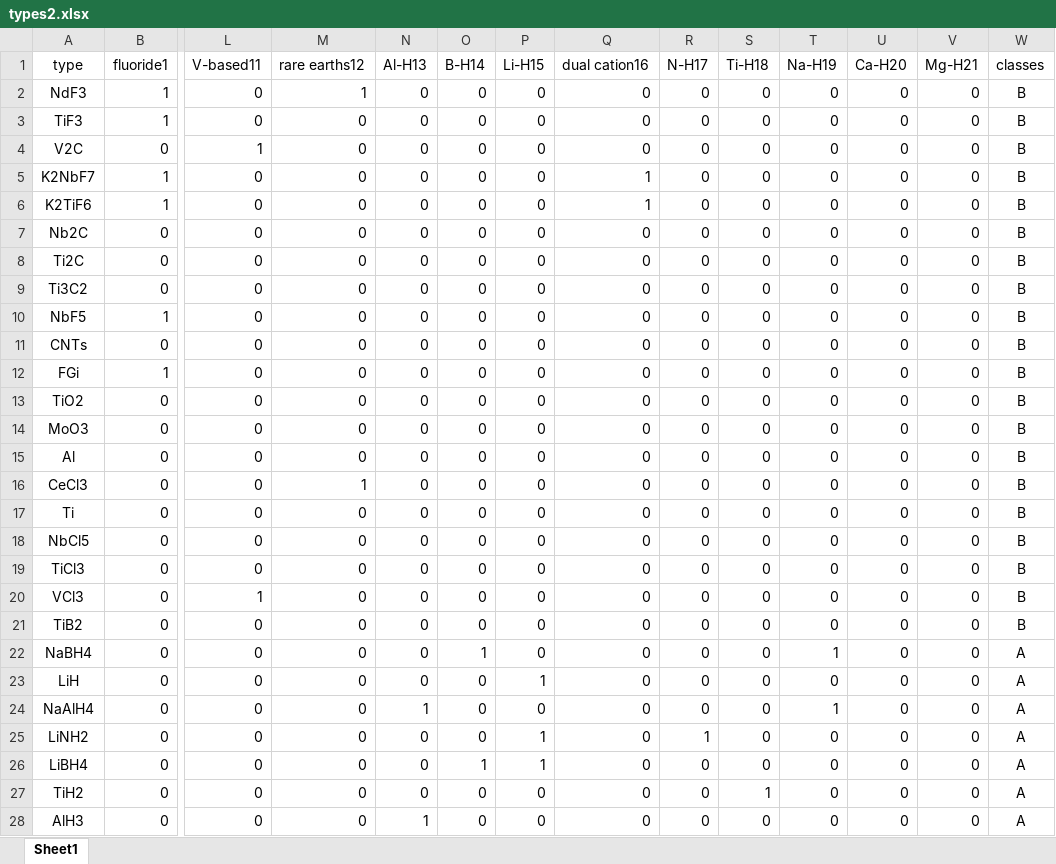
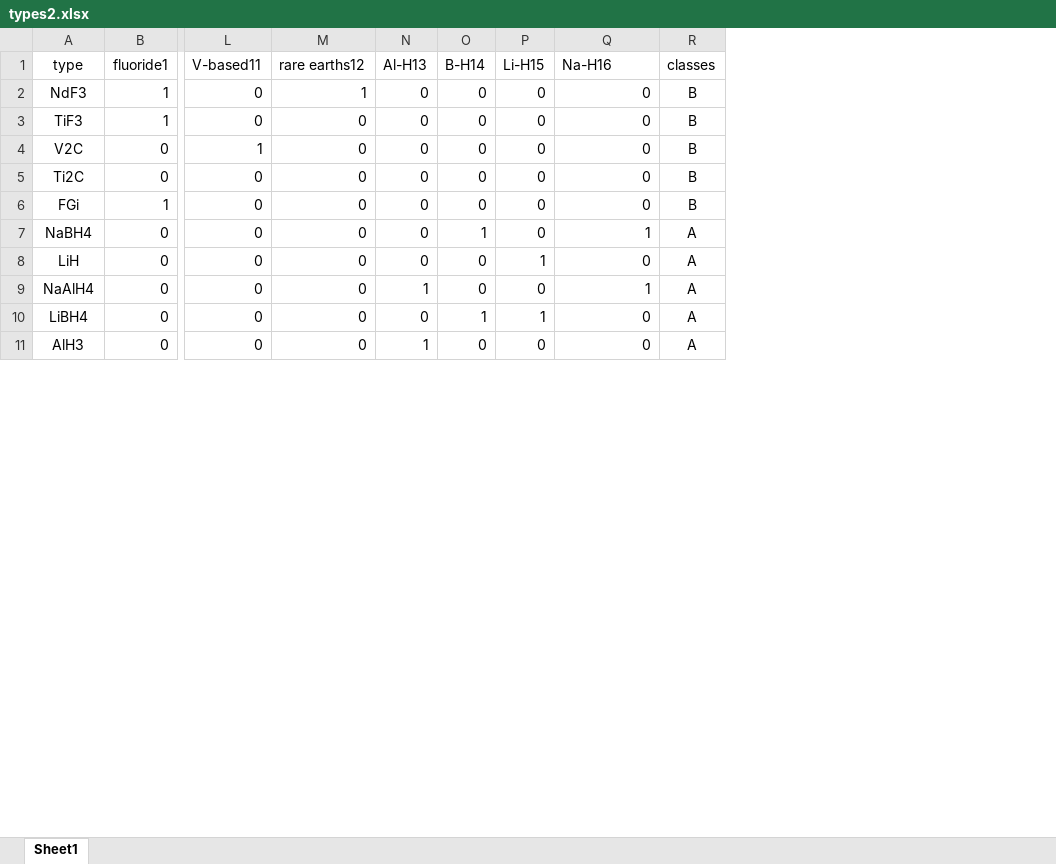
Before and after one commit to HuiFang-hub/MAR, an Excel workbook: data/types2.xlsx, sheet Sheet1, drawn as a sheet; only a part is shown, gaps mark what is left out; values as stored, in another font and other column widths than the file's, no borders; removed rows and columns are numbered as before the commit, all else as after; rows hold the shown columns only; the diff covers the shown part only; the diff names each change by its address in the sheet, - before the commit and + after, or states it on an @@ line.

Commit message:
Add files via upload

```diff
--- a/data/types2.xlsx (sheet Sheet1)
+++ b/data/types2.xlsx (sheet Sheet1)
-column R (N-H17), rows 2-4: all 0; row 8: 0; row 12: 0; rows 22-24: all 0; row 26: 0; row 28: 0
-column S (Ti-H18), rows 2-4: all 0; row 8: 0; row 12: 0; rows 22-24: all 0; row 26: 0; row 28: 0
-column T (Na-H19), rows 2-4: all 0; row 8: 0; row 12: 0; rows 22-24: 1 | 0 | 1; row 26: 0; row 28: 0
-column U (Ca-H20), rows 2-4: all 0; row 8: 0; row 12: 0; rows 22-24: all 0; row 26: 0; row 28: 0
-column V (Mg-H21), rows 2-4: all 0; row 8: 0; row 12: 0; rows 22-24: all 0; row 26: 0; row 28: 0
-Q1: dual cation16
+Q1: Na-H16
-row 5: K2NbF7 | 1 | 0 | 0 | 0 | 0 | 0 | 1 | 0 | 0 | 0 | 0 | 0 | B
-row 6: K2TiF6 | 1 | 0 | 0 | 0 | 0 | 0 | 1 | 0 | 0 | 0 | 0 | 0 | B
-row 7: Nb2C | 0 | 0 | 0 | 0 | 0 | 0 | 0 | 0 | 0 | 0 | 0 | 0 | B
-row 9: Ti3C2 | 0 | 0 | 0 | 0 | 0 | 0 | 0 | 0 | 0 | 0 | 0 | 0 | B
-row 10: NbF5 | 1 | 0 | 0 | 0 | 0 | 0 | 0 | 0 | 0 | 0 | 0 | 0 | B
-row 11: CNTs | 0 | 0 | 0 | 0 | 0 | 0 | 0 | 0 | 0 | 0 | 0 | 0 | B
-row 13: TiO2 | 0 | 0 | 0 | 0 | 0 | 0 | 0 | 0 | 0 | 0 | 0 | 0 | B
-row 14: MoO3 | 0 | 0 | 0 | 0 | 0 | 0 | 0 | 0 | 0 | 0 | 0 | 0 | B
-row 15: Al | 0 | 0 | 0 | 0 | 0 | 0 | 0 | 0 | 0 | 0 | 0 | 0 | B
-row 16: CeCl3 | 0 | 0 | 1 | 0 | 0 | 0 | 0 | 0 | 0 | 0 | 0 | 0 | B
-row 17: Ti | 0 | 0 | 0 | 0 | 0 | 0 | 0 | 0 | 0 | 0 | 0 | 0 | B
-row 18: NbCl5 | 0 | 0 | 0 | 0 | 0 | 0 | 0 | 0 | 0 | 0 | 0 | 0 | B
-row 19: TiCl3 | 0 | 0 | 0 | 0 | 0 | 0 | 0 | 0 | 0 | 0 | 0 | 0 | B
-row 20: VCl3 | 0 | 1 | 0 | 0 | 0 | 0 | 0 | 0 | 0 | 0 | 0 | 0 | B
-row 21: TiB2 | 0 | 0 | 0 | 0 | 0 | 0 | 0 | 0 | 0 | 0 | 0 | 0 | B
-Q7 (Na-H16): 0
+Q7 (Na-H16): 1
-Q9 (Na-H16): 0
+Q9 (Na-H16): 1
-row 25: LiNH2 | 0 | 0 | 0 | 0 | 0 | 1 | 0 | 1 | 0 | 0 | 0 | 0 | A
-row 27: TiH2 | 0 | 0 | 0 | 0 | 0 | 0 | 0 | 0 | 1 | 0 | 0 | 0 | A
```
Also changed, not shown: 1 added row, 5 removed rows and 6 edited cells elsewhere in this sheet.
